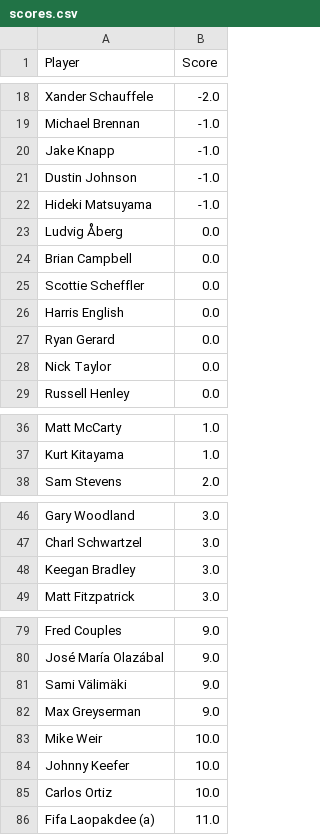
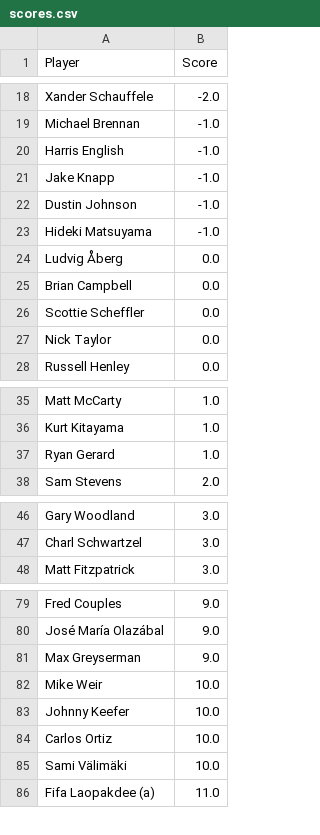
Before and after one commit to jaredbuck1994/Masters, a CSV file: scores.csv, drawn as a sheet; only a part is shown, gaps mark what is left out; removed rows and columns are numbered as before the commit, all else as after; the diff covers the shown part only; the diff names each change by its address in the sheet, - before the commit and + after, or states it on an @@ line.

Commit message:
update scores 2026-04-10 16:30:23

```diff
--- a/scores.csv
+++ b/scores.csv
+row 20: Harris English | -1.0
-row 26: Harris English | 0.0
-row 27: Ryan Gerard | 0.0
+row 37: Ryan Gerard | 1.0
-row 48: Keegan Bradley | 3.0
-row 81: Sami Välimäki | 9.0
+row 85: Sami Välimäki | 10.0
```
Also changed, not shown: 1 added row elsewhere in this file.
